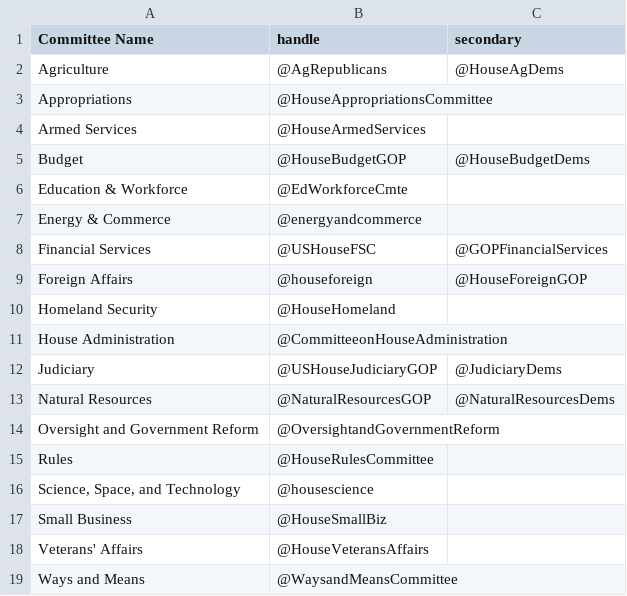
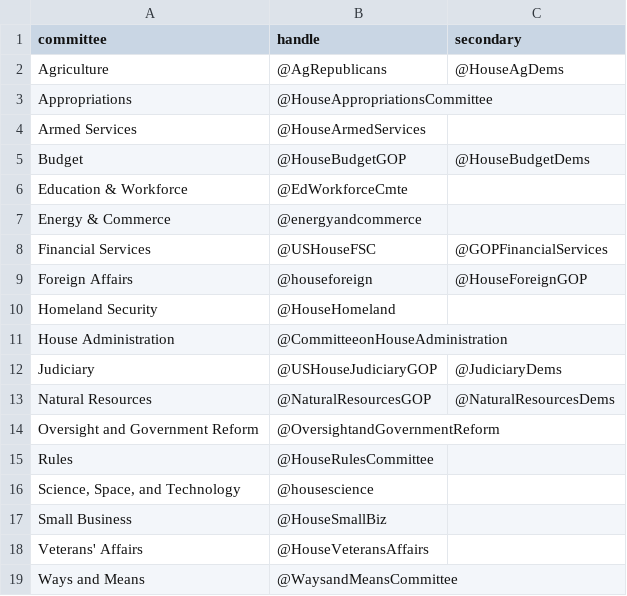
Before and after one commit to civictechdc/congressional-tech, a CSV file: projects/1.2-committee-youtube/congress_youtube/youtube/youtube-accounts.csv, drawn as a sheet.

```diff
--- a/projects/1.2-committee-youtube/congress_youtube/youtube/youtube-accounts.csv
+++ b/projects/1.2-committee-youtube/congress_youtube/youtube/youtube-accounts.csv
@@ -1,2 +1,2 @@
-Committee Name,handle,secondary
+committee,handle,secondary
 Agriculture,@AgRepublicans,@HouseAgDems
```
Also changed, not shown: 3 other files.
